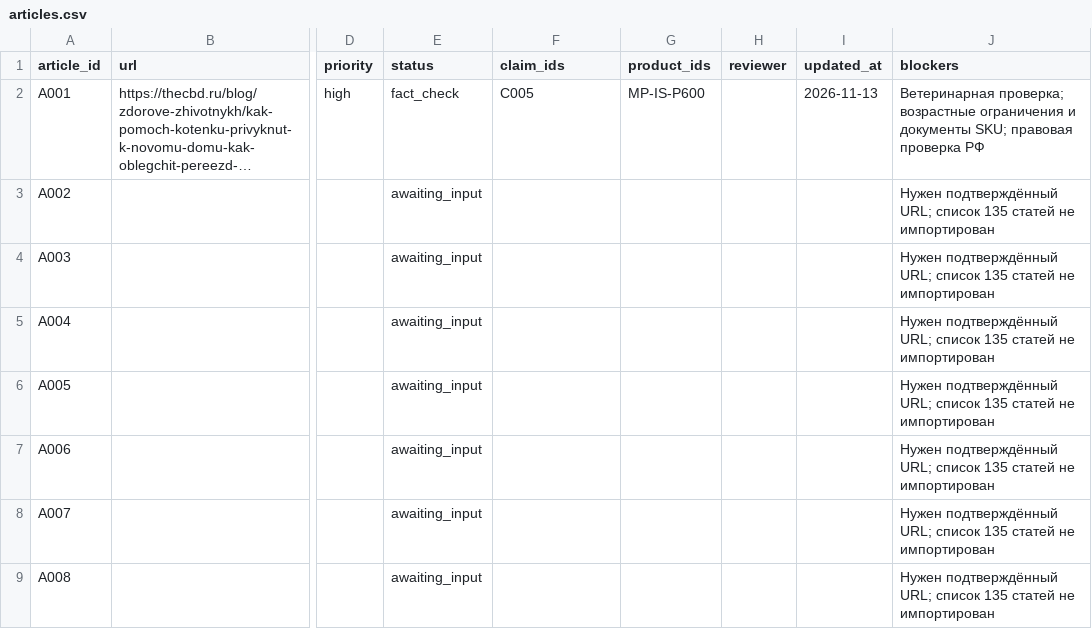
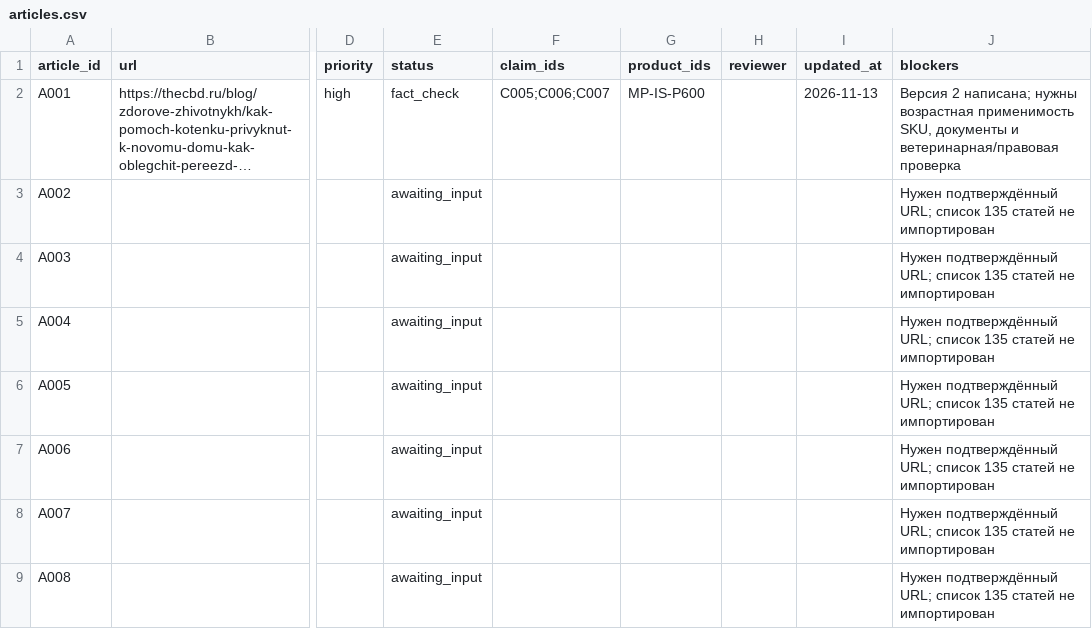
Before and after one commit to polinaMos01/thecbdru_blog, a CSV file: migration/articles.csv, drawn as a sheet; only a part is shown, gaps mark what is left out; long unchanged cells end in …; the diff names each change by its address in the sheet, - before the commit and + after, or states it on an @@ line.

```diff
--- a/migration/articles.csv
+++ b/migration/articles.csv
-F2 (claim_ids): C005
+F2 (claim_ids): C005;C006;C007
-J2 (blockers): Ветеринарная проверка; возрастные ограничения и документы SKU; правовая проверка РФ
+J2 (blockers): Версия 2 написана; нужны возрастная применимость SKU, документы и ветеринарная/правовая проверка
```
Also changed, not shown: evidence/claims.csv, research/search-log.csv, 7 other files.
